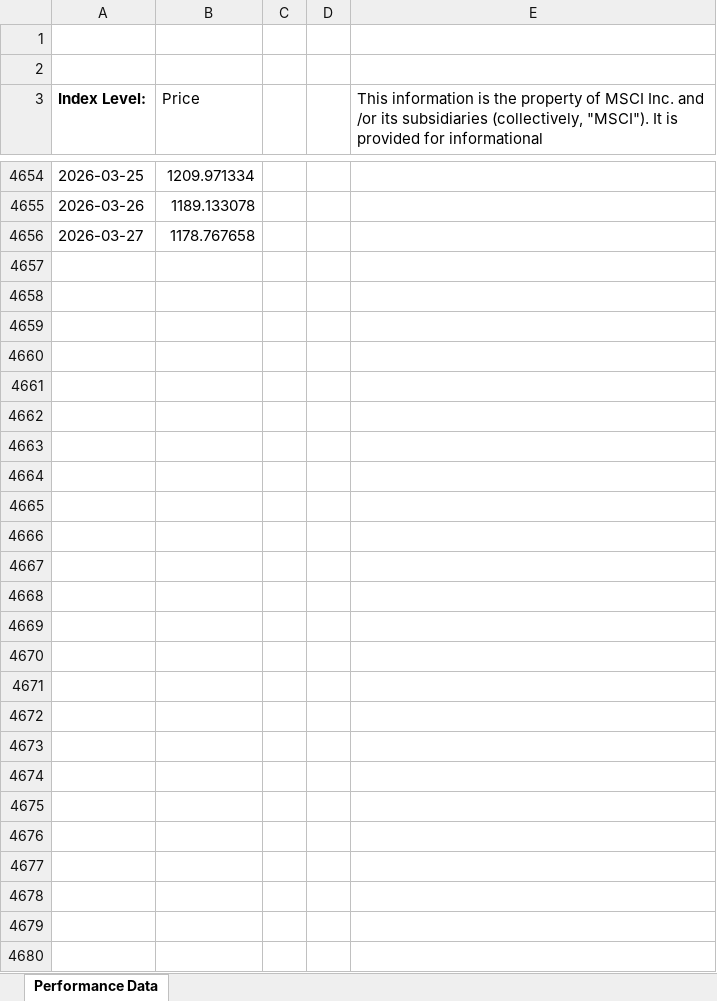
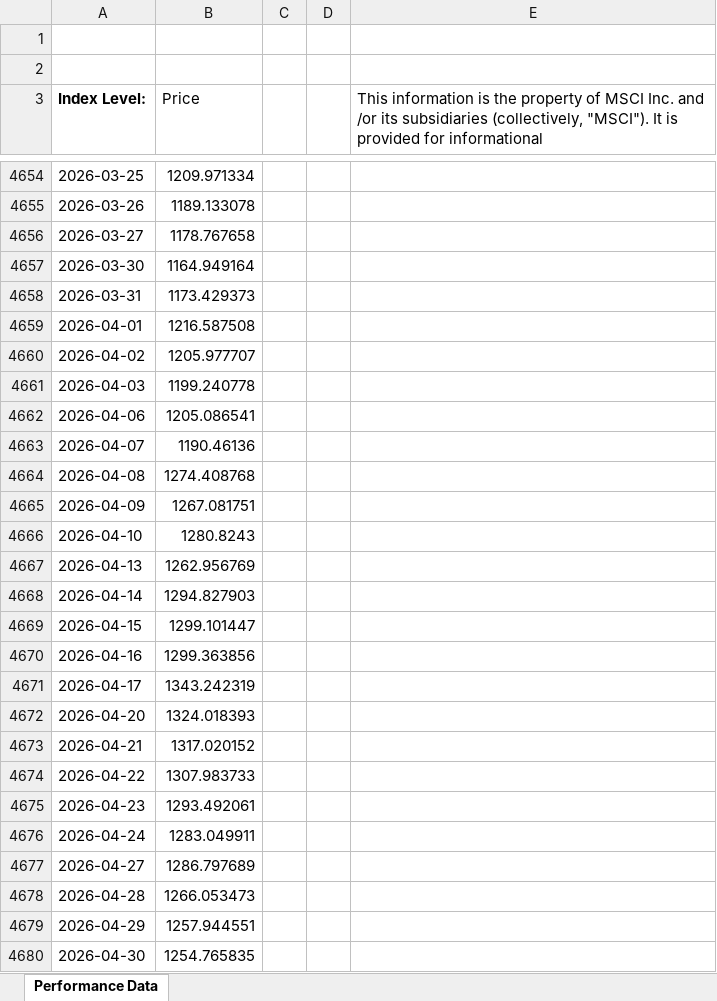
Before and after one commit to nicogiangregorio/Stock-Indexes-Historical-Data, an Excel workbook: data/700211 - MSCI EFM Africa Top 50 Capped Index .xlsx, sheet Performance Data, drawn as a sheet; only a part is shown, gaps mark what is left out; values as stored, in another font and other column widths than the file's, no borders; the diff names each change by its address in the sheet, - before the commit and + after, or states it on an @@ line.

Commit message:
Update 700211 - MSCI EFM Africa Top 50 Capped Index .xlsx

```diff
--- a/data/700211 - MSCI EFM Africa Top 50 Capped Index .xlsx (sheet Performance Data)
+++ b/data/700211 - MSCI EFM Africa Top 50 Capped Index .xlsx (sheet Performance Data)
+row 4657: 2026-03-30 | 1164.949164
+row 4658: 2026-03-31 | 1173.429373
+row 4659: 2026-04-01 | 1216.587508
+row 4660: 2026-04-02 | 1205.977707
+row 4661: 2026-04-03 | 1199.240778
+row 4662: 2026-04-06 | 1205.086541
+row 4663: 2026-04-07 | 1190.46136
+row 4664: 2026-04-08 | 1274.408768
+row 4665: 2026-04-09 | 1267.081751
+row 4666: 2026-04-10 | 1280.8243
+row 4667: 2026-04-13 | 1262.956769
+row 4668: 2026-04-14 | 1294.827903
+row 4669: 2026-04-15 | 1299.101447
+row 4670: 2026-04-16 | 1299.363856
+row 4671: 2026-04-17 | 1343.242319
+row 4672: 2026-04-20 | 1324.018393
+row 4673: 2026-04-21 | 1317.020152
+row 4674: 2026-04-22 | 1307.983733
+row 4675: 2026-04-23 | 1293.492061
+row 4676: 2026-04-24 | 1283.049911
+row 4677: 2026-04-27 | 1286.797689
+row 4678: 2026-04-28 | 1266.053473
+row 4679: 2026-04-29 | 1257.944551
+row 4680: 2026-04-30 | 1254.765835
```
